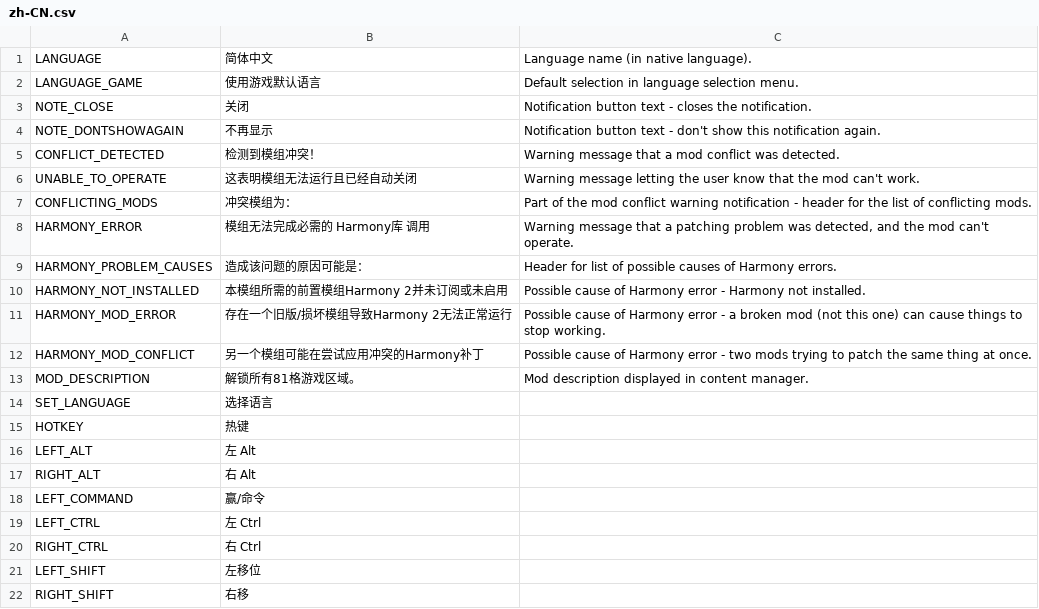
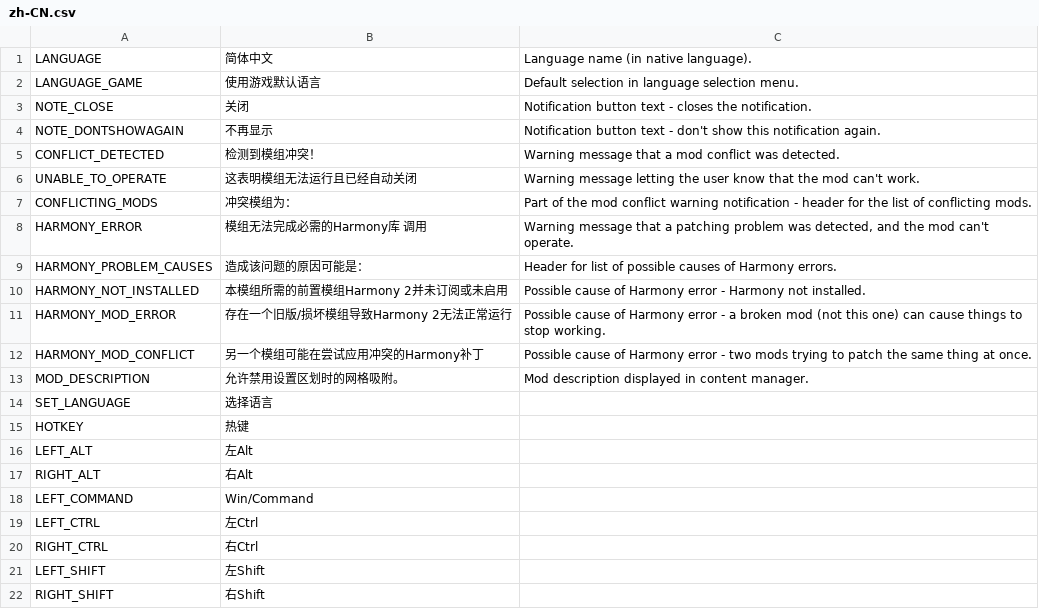
Before and after one commit to TheLordDrake/ADS, a CSV file: ADS/Resources/Translations/zh-CN.csv, drawn as a sheet.

Commit message:
Fix zh-CN localization

```diff
--- a/ADS/Resources/Translations/zh-CN.csv
+++ b/ADS/Resources/Translations/zh-CN.csv
@@ -7,3 +7,3 @@
 "CONFLICTING_MODS","冲突模组为：","Part of the mod conflict warning notification - header for the list of conflicting mods."
-"HARMONY_ERROR","模组无法完成必需的 Harmony库 调用","Warning message that a patching problem was detected, and the mod can't operate."
+"HARMONY_ERROR","模组无法完成必需的Harmony库 调用","Warning message that a patching problem was detected, and the mod can't operate."
 "HARMONY_PROBLEM_CAUSES","造成该问题的原因可能是：","Header for list of possible causes of Harmony errors."
@@ -12,11 +12,11 @@
 "HARMONY_MOD_CONFLICT","另一个模组可能在尝试应用冲突的Harmony补丁","Possible cause of Harmony error - two mods trying to patch the same thing at once."
-"MOD_DESCRIPTION","解锁所有81格游戏区域。","Mod description displayed in content manager."
+"MOD_DESCRIPTION","允许禁用设置区划时的网格吸附。","Mod description displayed in content manager."
 "SET_LANGUAGE","选择语言"
 "HOTKEY","热键"
-"LEFT_ALT","左 Alt",
-"RIGHT_ALT","右 Alt",
-"LEFT_COMMAND","赢/命令",
-"LEFT_CTRL","左 Ctrl",
-"RIGHT_CTRL","右 Ctrl",
-"LEFT_SHIFT","左移位",
-"RIGHT_SHIFT","右移",
+"LEFT_ALT","左Alt",
+"RIGHT_ALT","右Alt",
+"LEFT_COMMAND","Win/Command",
+"LEFT_CTRL","左Ctrl",
+"RIGHT_CTRL","右Ctrl",
+"LEFT_SHIFT","左Shift",
+"RIGHT_SHIFT","右Shift",
```
